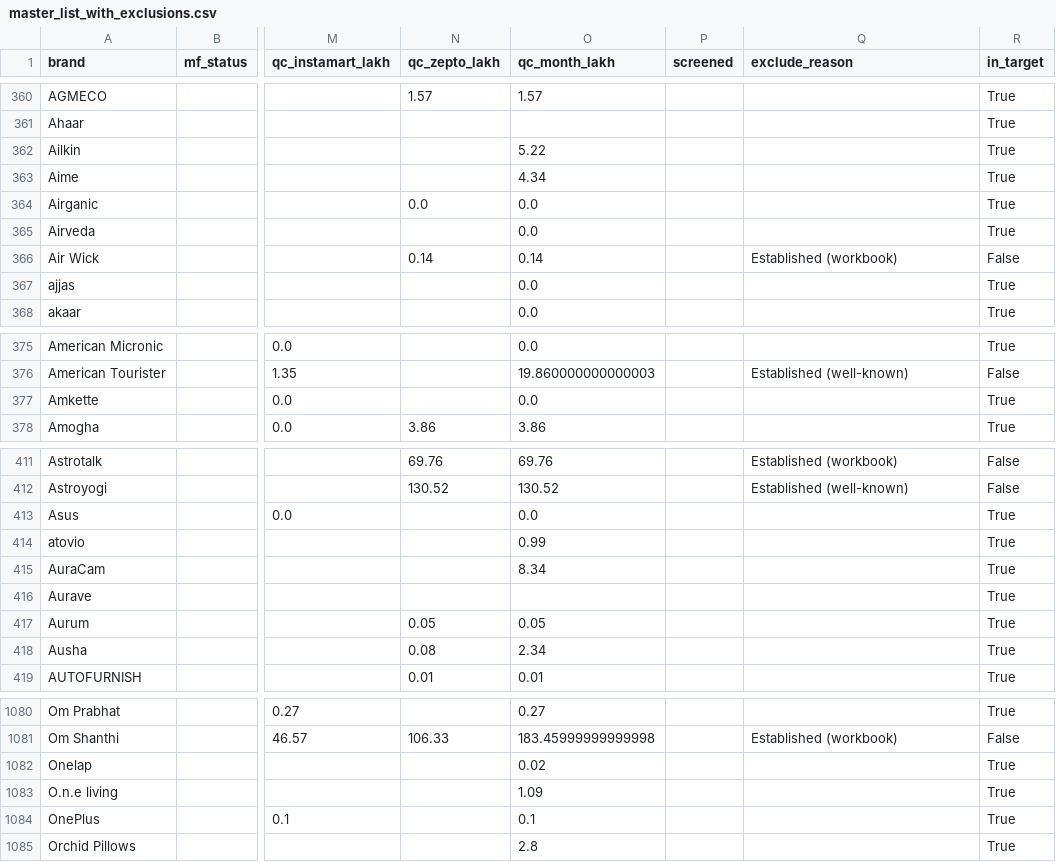
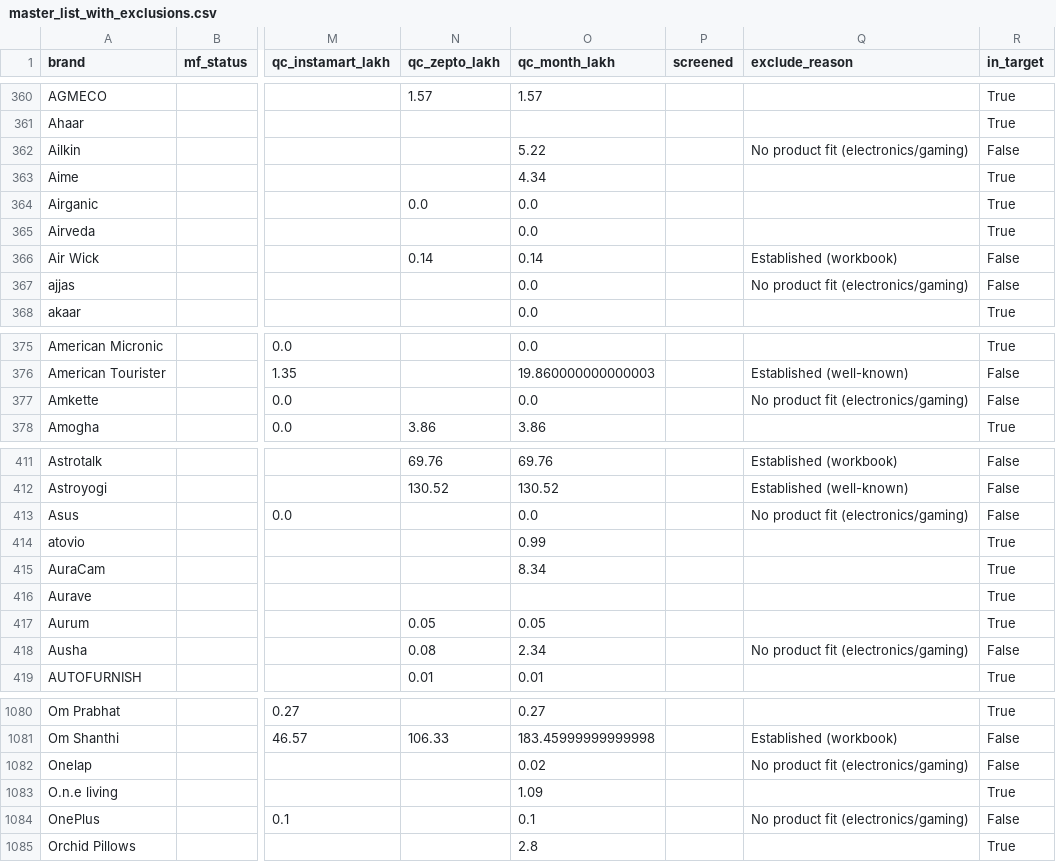
Before and after one commit to dhirajjain9/Sandbox---brand, a CSV file: runs/_target/master_list_with_exclusions.csv, drawn as a sheet; only a part is shown, gaps mark what is left out; the diff covers the shown part only; the diff names each change by its address in the sheet, - before the commit and + after, or states it on an @@ line.

```diff
--- a/runs/_target/master_list_with_exclusions.csv
+++ b/runs/_target/master_list_with_exclusions.csv
-Q362 (exclude_reason): (empty)
+Q362 (exclude_reason): No product fit (electronics/gaming)
-R362 (in_target): True
+R362 (in_target): False
-Q367 (exclude_reason): (empty)
+Q367 (exclude_reason): No product fit (electronics/gaming)
-R367 (in_target): True
+R367 (in_target): False
-Q377 (exclude_reason): (empty)
+Q377 (exclude_reason): No product fit (electronics/gaming)
-R377 (in_target): True
+R377 (in_target): False
-Q413 (exclude_reason): (empty)
+Q413 (exclude_reason): No product fit (electronics/gaming)
-R413 (in_target): True
+R413 (in_target): False
-Q418 (exclude_reason): (empty)
+Q418 (exclude_reason): No product fit (electronics/gaming)
-R418 (in_target): True
+R418 (in_target): False
-Q1082 (exclude_reason): (empty)
+Q1082 (exclude_reason): No product fit (electronics/gaming)
-R1082 (in_target): True
+R1082 (in_target): False
-Q1084 (exclude_reason): (empty)
+Q1084 (exclude_reason): No product fit (electronics/gaming)
-R1084 (in_target): True
+R1084 (in_target): False
```
Also changed, not shown: 40 edited cells elsewhere in this file, runs/_target/master_list.csv, 4 other files.
